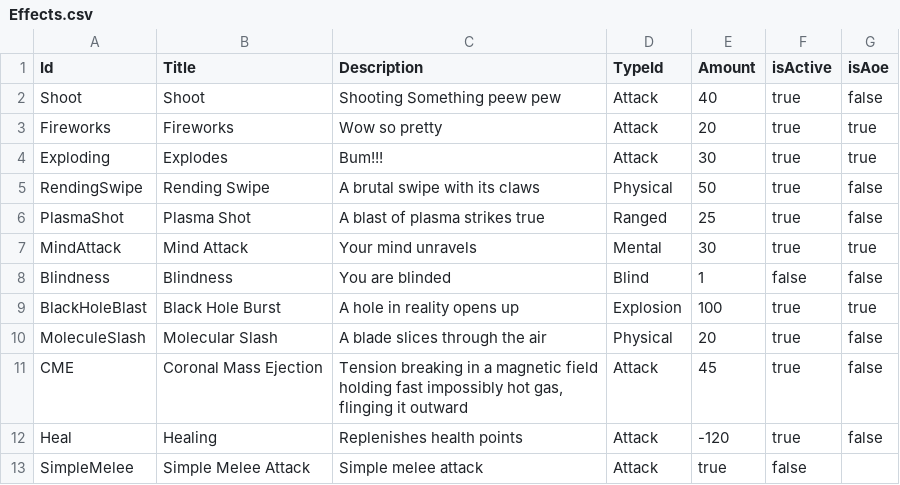
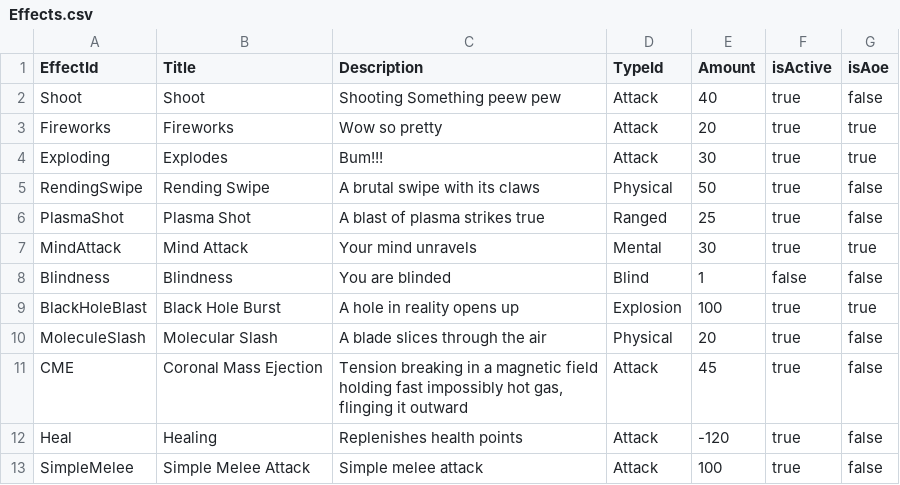
Before and after one commit to CarolineKjaersgaard/RPG, a CSV file: Backend/Database/Data/Effects.csv, drawn as a sheet.

```diff
--- a/Backend/Database/Data/Effects.csv
+++ b/Backend/Database/Data/Effects.csv
@@ -1,2 +1,2 @@
-Id|Title|Description|TypeId|Amount|isActive|isAoe
+EffectId|Title|Description|TypeId|Amount|isActive|isAoe
 Shoot|Shoot|Shooting Something peew pew|Attack|40|true|false
@@ -12,2 +12,2 @@ CME|Coronal Mass Ejection|Tension breaking in a magnetic field holding fast impo
 Heal|Healing|Replenishes health points|Attack|-120|true|false
-SimpleMelee|Simple Melee Attack|Simple melee attack|Attack|true|false
+SimpleMelee|Simple Melee Attack|Simple melee attack|Attack|100|true|false
```
Also changed, not shown: Backend/Database/Data/Enemies.csv, Backend/Database/Data/Items.csv, 28 other files.
